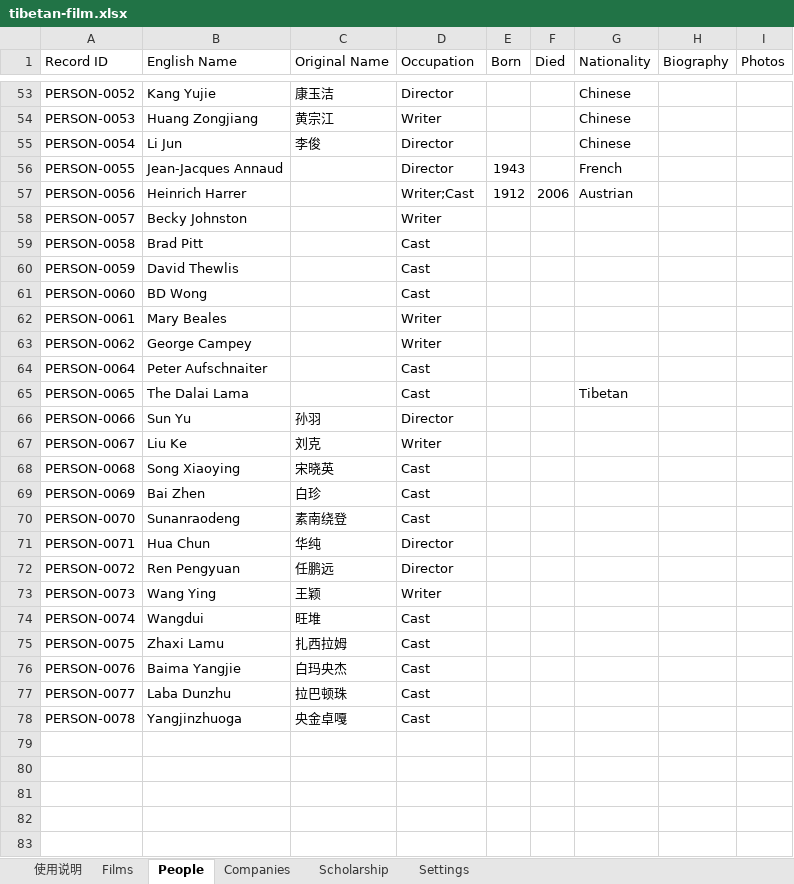
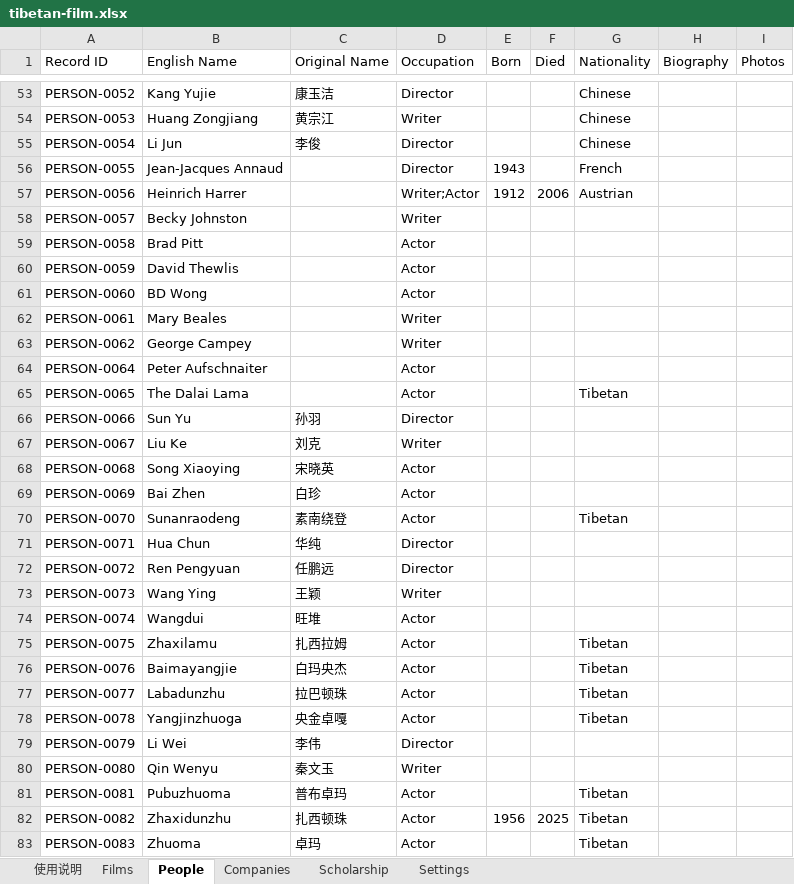
Before and after one commit to skyejuacct/tibetan-film-archive, an Excel workbook: data/tibetan-film.xlsx, sheet People, drawn as a sheet; only a part is shown, gaps mark what is left out; values as stored, in another font and other column widths than the file's, no borders; the diff covers the shown part only; the diff names each change by its address in the sheet, - before the commit and + after, or states it on an @@ line.

Commit message:
Add files via upload

```diff
--- a/data/tibetan-film.xlsx (sheet People)
+++ b/data/tibetan-film.xlsx (sheet People)
-D57 (Occupation): Writer;Cast
+D57 (Occupation): Writer;Actor
-D59:D61 (Occupation): Cast
+D59:D61 (Occupation): Actor
-D64:D65 (Occupation): Cast
+D64:D65 (Occupation): Actor
-D68:D70 (Occupation): Cast
+D68:D70 (Occupation): Actor
-G70 (Nationality): (empty)
+G70 (Nationality): Tibetan
-D74:D78 (Occupation): Cast
+D74:D78 (Occupation): Actor
-B75 (English Name): Zhaxi Lamu
+B75 (English Name): Zhaxilamu
-G75:G78 (Nationality): (empty)
+G75:G78 (Nationality): Tibetan
-B76 (English Name): Baima Yangjie
+B76 (English Name): Baimayangjie
-B77 (English Name): Laba Dunzhu
+B77 (English Name): Labadunzhu
+row 79: PERSON-0079 | Li Wei | 李伟 | Director
+row 80: PERSON-0080 | Qin Wenyu | 秦文玉 | Writer
+row 81: PERSON-0081 | Pubuzhuoma | 普布卓玛 | Actor |  |  | Tibetan
+row 82: PERSON-0082 | Zhaxidunzhu | 扎西顿珠 | Actor | 1956 | 2025 | Tibetan
+row 83: PERSON-0083 | Zhuoma | 卓玛 | Actor |  |  | Tibetan
```
Also changed, not shown: 24 added rows and 2 edited cells elsewhere in this sheet, sheet Films, sheet Companies.
